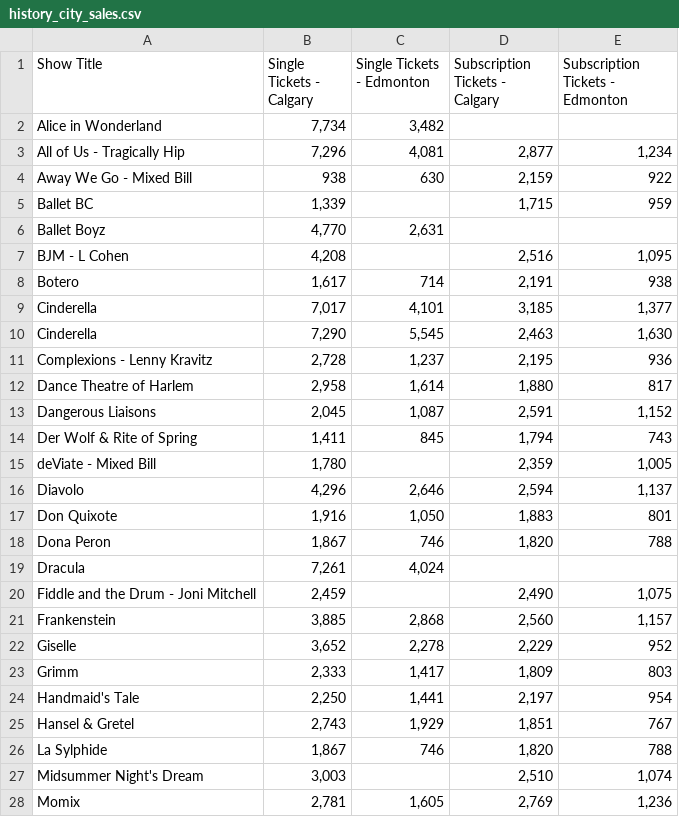
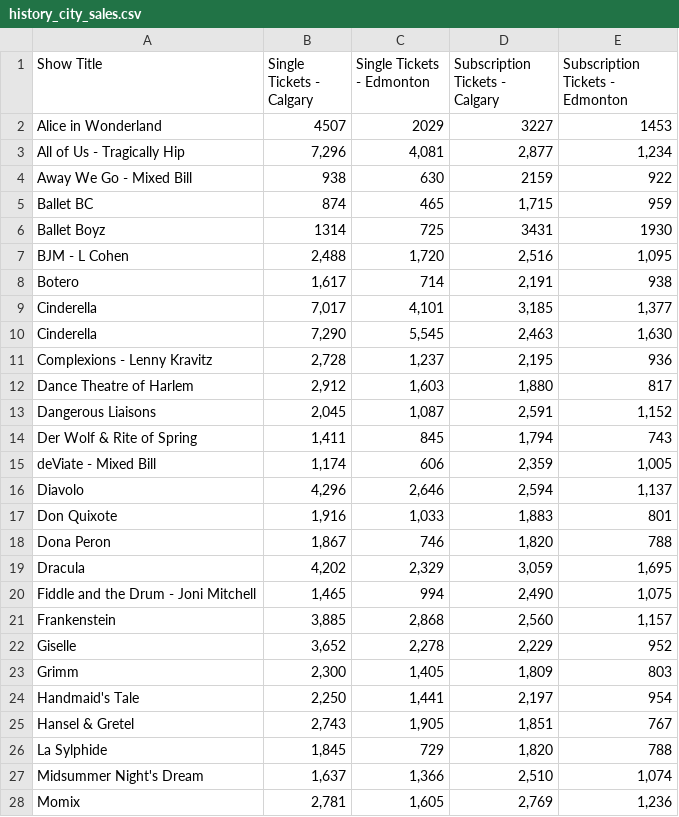
Before and after one commit to chrisrobingeorge-ai/alberta_ballet_title_scoring_app.py, a CSV file: data/history_city_sales.csv, drawn as a sheet; only a part is shown; the diff covers the shown part only.

Commit message:
Update history_city_sales.csv

```diff
--- a/data/history_city_sales.csv
+++ b/data/history_city_sales.csv
@@ -1,2 +1,2 @@
 Show Title,Single Tickets - Calgary,Single Tickets - Edmonton,Subscription Tickets - Calgary,Subscription Tickets - Edmonton
-Alice in Wonderland," 7,734 "," 3,482 ",,
+Alice in Wonderland,4507,2029,3227,1453
@@ -4,4 +4,4 @@ All of Us - Tragically Hip," 7,296 "," 4,081 "," 2,877 "," 1,234 "
-Away We Go - Mixed Bill, 938 , 630 ," 2,159 ", 922
-Ballet BC," 1,339 ",," 1,715 ", 959
-Ballet Boyz," 4,770 "," 2,631 ",,
-BJM - L Cohen," 4,208 ",," 2,516 "," 1,095 "
+Away We Go - Mixed Bill,938,630,2159,922
+Ballet BC,874,465,"1,715",959
+Ballet Boyz,1314,725,3431,1930
+BJM - L Cohen,"2,488","1,720","2,516","1,095"
@@ -12 +12 @@ Complexions - Lenny Kravitz," 2,728 "," 1,237 "," 2,195 ", 936
-Dance Theatre of Harlem," 2,958 "," 1,614 "," 1,880 ", 817
+Dance Theatre of Harlem,"2,912","1,603","1,880",817
@@ -15 +15 @@ Der Wolf & Rite of Spring," 1,411 ", 845 ," 1,794 ", 743
-deViate - Mixed Bill," 1,780 ",," 2,359 "," 1,005 "
+deViate - Mixed Bill,"1,174",606,"2,359","1,005"
@@ -17 +17 @@ Diavolo," 4,296 "," 2,646 "," 2,594 "," 1,137 "
-Don Quixote," 1,916 "," 1,050 "," 1,883 ", 801
+Don Quixote,"1,916","1,033","1,883",801
@@ -19,2 +19,2 @@ Dona Peron," 1,867 ", 746 ," 1,820 ", 788
-Dracula," 7,261 "," 4,024 ",,
-Fiddle and the Drum - Joni Mitchell," 2,459 ",," 2,490 "," 1,075 "
+Dracula,"4,202","2,329","3,059","1,695"
+Fiddle and the Drum - Joni Mitchell,"1,465",994,"2,490","1,075"
@@ -23 +23 @@ Giselle," 3,652 "," 2,278 "," 2,229 ", 952
-Grimm," 2,333 "," 1,417 "," 1,809 ", 803
+Grimm,"2,300","1,405","1,809",803
@@ -25,3 +25,3 @@ Handmaid's Tale," 2,250 "," 1,441 "," 2,197 ", 954
-Hansel & Gretel," 2,743 "," 1,929 "," 1,851 ", 767
-La Sylphide," 1,867 ", 746 ," 1,820 ", 788
-Midsummer Night's Dream," 3,003 ",," 2,510 "," 1,074 "
+Hansel & Gretel,"2,743","1,905","1,851",767
+La Sylphide,"1,845",729,"1,820",788
+Midsummer Night's Dream,"1,637","1,366","2,510","1,074"
```
Also changed, not shown: 6 added rows, 4 removed rows and 6 edited cells elsewhere in this file.
